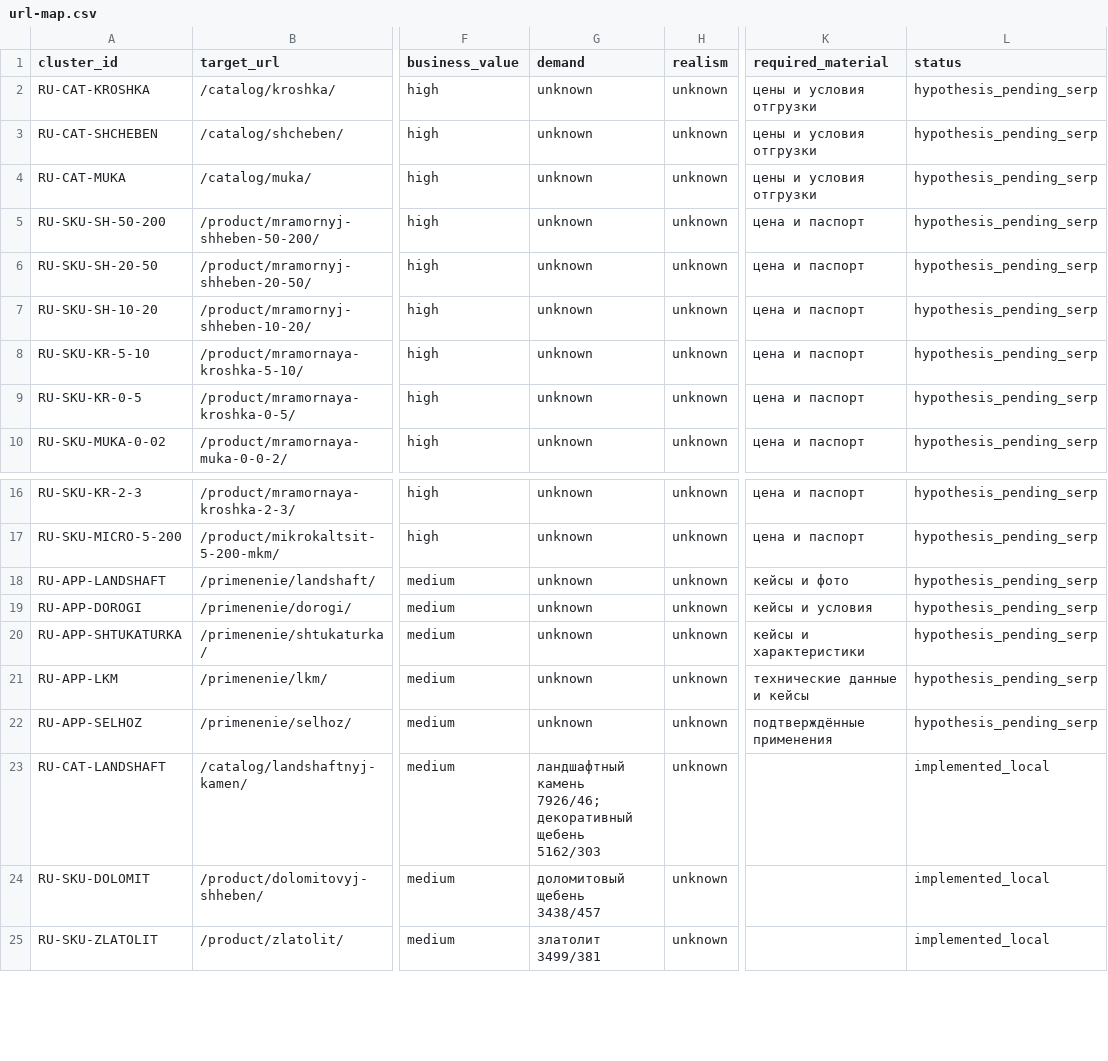
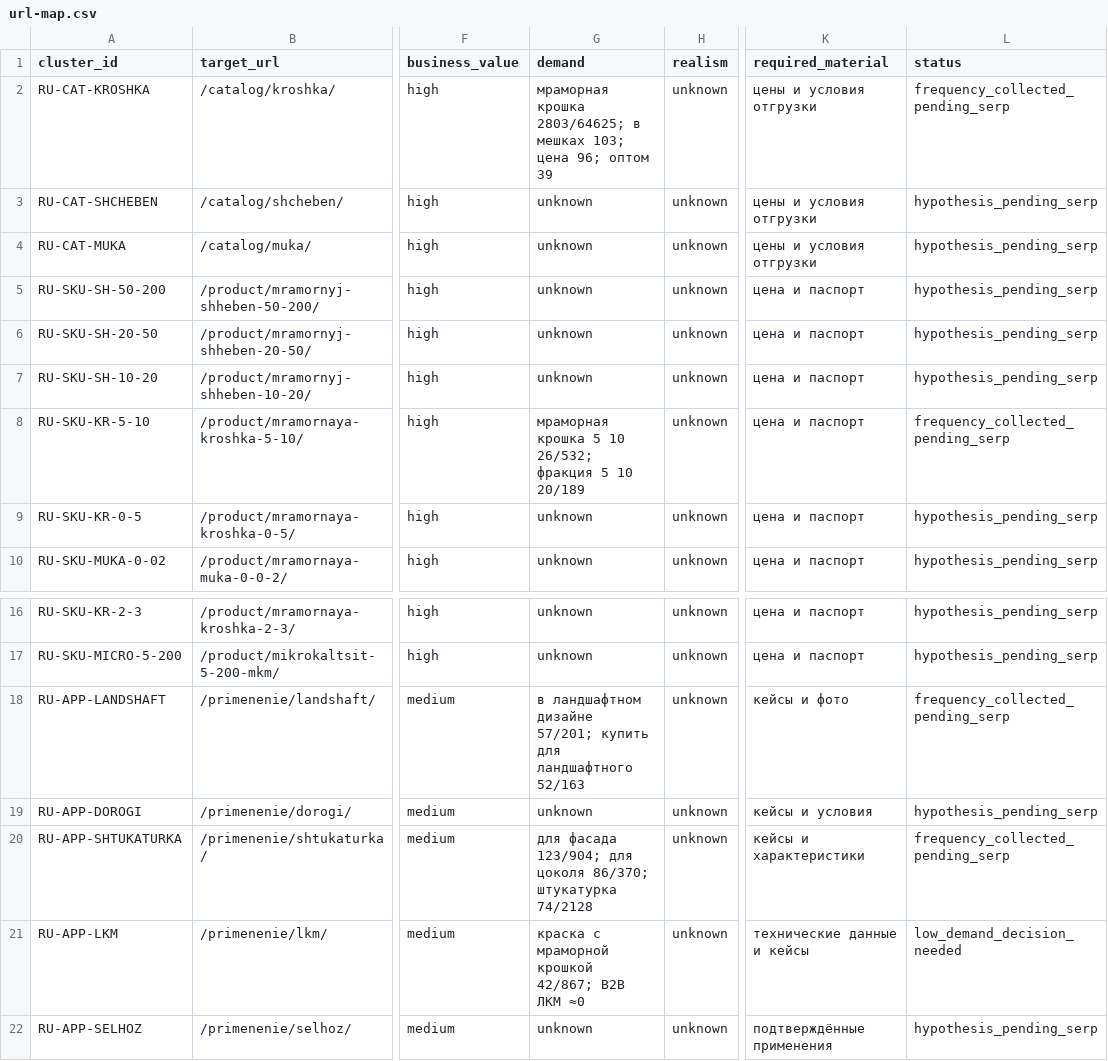
Before and after one commit to nikitausoltsev32-ctrl/zaoamp-redesign, a CSV file: Seo/semantic/url-map.csv, drawn as a sheet; only a part is shown, gaps mark what is left out; the shorter side is filled out with more unchanged rows; the diff names each change by its address in the sheet, - before the commit and + after, or states it on an @@ line.

```diff
--- a/Seo/semantic/url-map.csv
+++ b/Seo/semantic/url-map.csv
-G2 (demand): unknown
+G2 (demand): мраморная крошка 2803/64625; в мешках 103; цена 96; оптом 39
-L2 (status): hypothesis_pending_serp
+L2 (status): frequency_collected_pending_serp
-G8 (demand): unknown
+G8 (demand): мраморная крошка 5 10 26/532; фракция 5 10 20/189
-L8 (status): hypothesis_pending_serp
+L8 (status): frequency_collected_pending_serp
-G18 (demand): unknown
+G18 (demand): в ландшафтном дизайне 57/201; купить для ландшафтного 52/163
-L18 (status): hypothesis_pending_serp
+L18 (status): frequency_collected_pending_serp
-G20 (demand): unknown
+G20 (demand): для фасада 123/904; для цоколя 86/370; штукатурка 74/2128
-L20 (status): hypothesis_pending_serp
+L20 (status): frequency_collected_pending_serp
-G21 (demand): unknown
+G21 (demand): краска с мраморной крошкой 42/867; B2B ЛКМ ≈0
-L21 (status): hypothesis_pending_serp
+L21 (status): low_demand_decision_needed
```
Also changed, not shown: Seo/semantic/clusters.csv, 44 other files.
